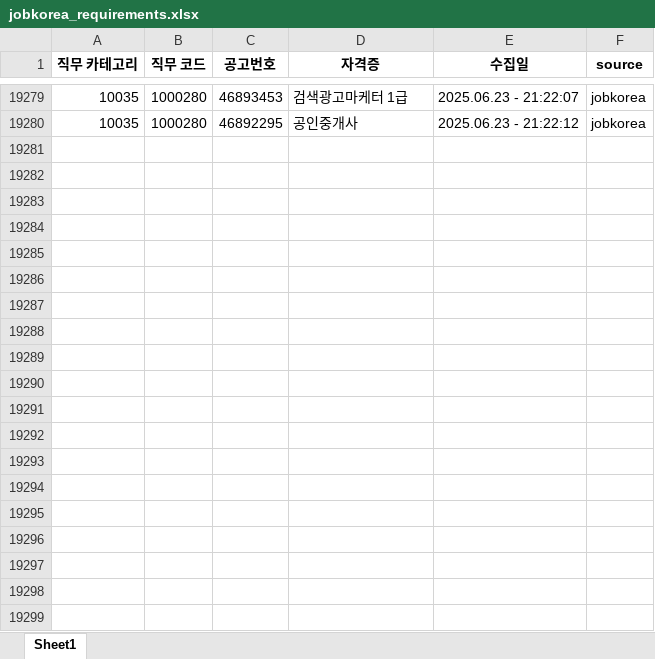
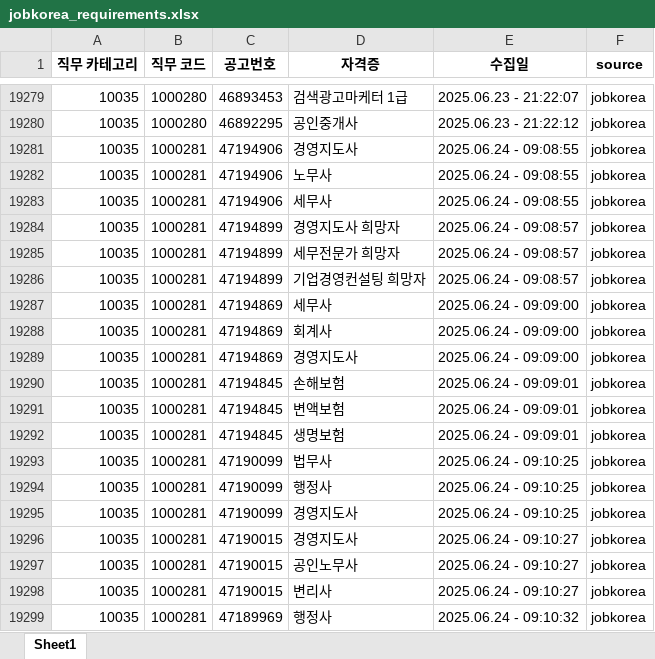
Before and after one commit to yunzivv/project_crawling_25_05, an Excel workbook: jobkorea_requirements.xlsx, sheet Sheet1, drawn as a sheet; only a part is shown, gaps mark what is left out; values as stored, in another font and other column widths than the file's, no borders; the diff covers the shown part only; the diff names each change by its address in the sheet, - before the commit and + after, or states it on an @@ line.

```diff
--- a/jobkorea_requirements.xlsx (sheet Sheet1)
+++ b/jobkorea_requirements.xlsx (sheet Sheet1)
+row 19281: 10035 | 1000281 | 47194906 | 경영지도사 | 2025.06.24 - 09:08:55 | jobkorea
+row 19282: 10035 | 1000281 | 47194906 | 노무사 | 2025.06.24 - 09:08:55 | jobkorea
+row 19283: 10035 | 1000281 | 47194906 | 세무사 | 2025.06.24 - 09:08:55 | jobkorea
+row 19284: 10035 | 1000281 | 47194899 | 경영지도사 희망자 | 2025.06.24 - 09:08:57 | jobkorea
+row 19285: 10035 | 1000281 | 47194899 | 세무전문가 희망자 | 2025.06.24 - 09:08:57 | jobkorea
+row 19286: 10035 | 1000281 | 47194899 | 기업경영컨설팅 희망자 | 2025.06.24 - 09:08:57 | jobkorea
+row 19287: 10035 | 1000281 | 47194869 | 세무사 | 2025.06.24 - 09:09:00 | jobkorea
+row 19288: 10035 | 1000281 | 47194869 | 회계사 | 2025.06.24 - 09:09:00 | jobkorea
+row 19289: 10035 | 1000281 | 47194869 | 경영지도사 | 2025.06.24 - 09:09:00 | jobkorea
+row 19290: 10035 | 1000281 | 47194845 | 손해보험 | 2025.06.24 - 09:09:01 | jobkorea
+row 19291: 10035 | 1000281 | 47194845 | 변액보험 | 2025.06.24 - 09:09:01 | jobkorea
+row 19292: 10035 | 1000281 | 47194845 | 생명보험 | 2025.06.24 - 09:09:01 | jobkorea
+row 19293: 10035 | 1000281 | 47190099 | 법무사 | 2025.06.24 - 09:10:25 | jobkorea
+row 19294: 10035 | 1000281 | 47190099 | 행정사 | 2025.06.24 - 09:10:25 | jobkorea
+row 19295: 10035 | 1000281 | 47190099 | 경영지도사 | 2025.06.24 - 09:10:25 | jobkorea
+row 19296: 10035 | 1000281 | 47190015 | 경영지도사 | 2025.06.24 - 09:10:27 | jobkorea
+row 19297: 10035 | 1000281 | 47190015 | 공인노무사 | 2025.06.24 - 09:10:27 | jobkorea
+row 19298: 10035 | 1000281 | 47190015 | 변리사 | 2025.06.24 - 09:10:27 | jobkorea
+row 19299: 10035 | 1000281 | 47189969 | 행정사 | 2025.06.24 - 09:10:32 | jobkorea
```
Also changed, not shown: 277 added rows elsewhere in this sheet, 1 other file.
